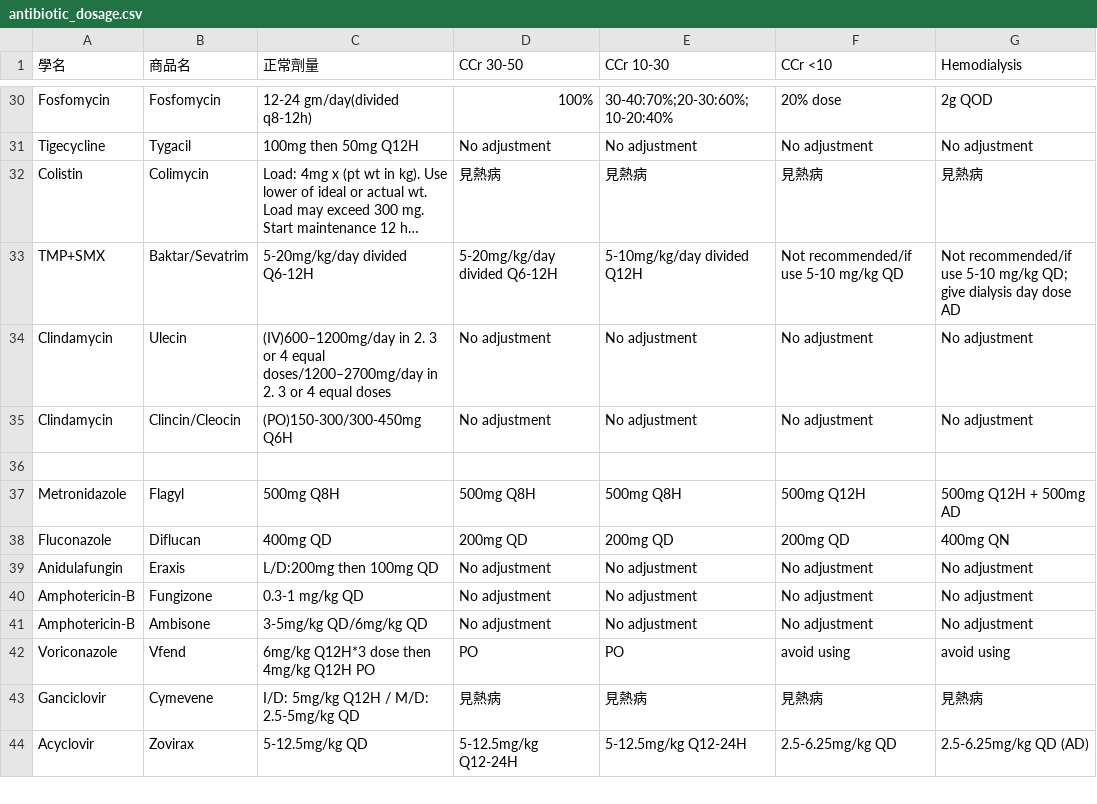
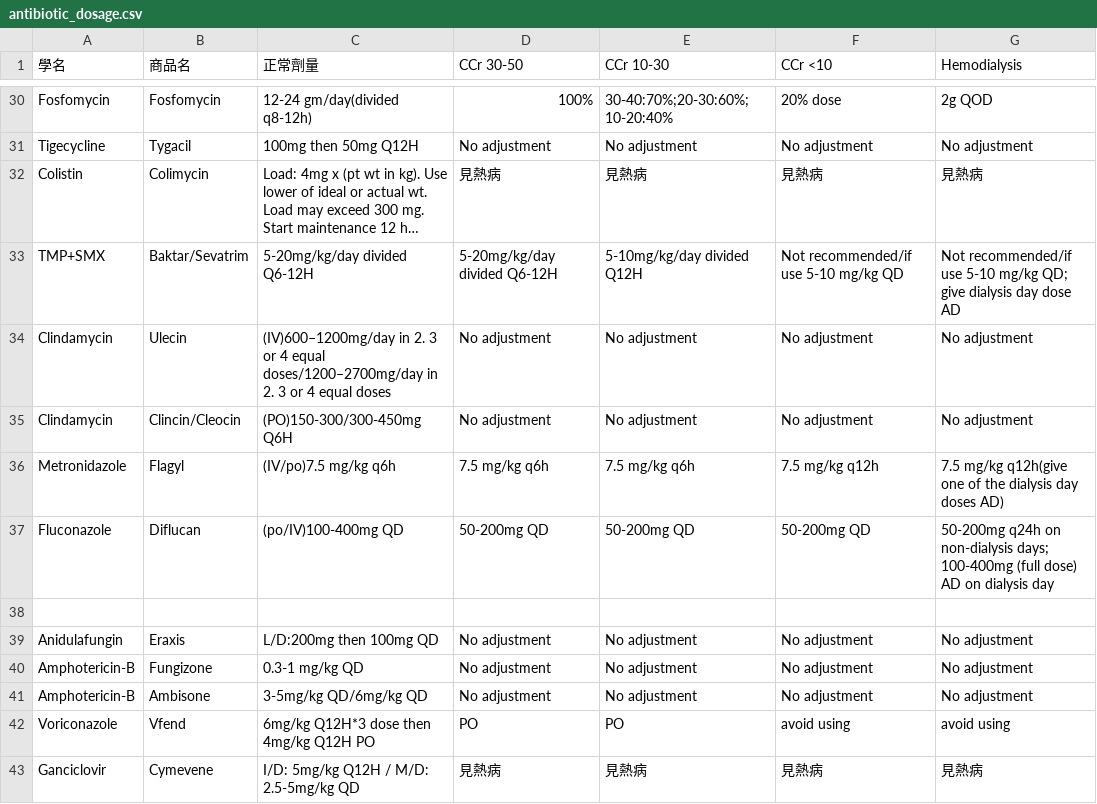
Before and after one commit to ken6411pig/805_ER, a CSV file: antibiotic_dosage.csv, drawn as a sheet; only a part is shown, gaps mark what is left out; the shorter side is filled out with more unchanged rows; long unchanged cells end in ….

Commit message:
Update antibiotic_dosage.csv

```diff
--- a/antibiotic_dosage.csv
+++ b/antibiotic_dosage.csv
@@ -35,5 +35,5 @@ Clindamycin,Ulecin,(IV)600–1200mg/day in 2. 3 or 4 equal doses/1200–2700mg/d
 Clindamycin,Clincin/Cleocin,(PO)150-300/300-450mg Q6H,No adjustment,No adjustment,No adjustment,No adjustment
+Metronidazole,Flagyl,(IV/po)7.5 mg/kg q6h,7.5 mg/kg q6h,7.5 mg/kg q6h,7.5 mg/kg q12h,7.5 mg/kg q12h(give one of the dialysis day doses AD)
+Fluconazole,Diflucan,(po/IV)100-400mg QD,50-200mg QD,50-200mg QD,50-200mg QD,50-200mg q24h on non-dialysis days; 100-400mg (full dose) AD on dialysis day
 
-Metronidazole,Flagyl,500mg Q8H,500mg Q8H,500mg Q8H,500mg Q12H,500mg Q12H + 500mg AD
-Fluconazole,Diflucan,400mg QD,200mg QD,200mg QD,200mg QD,400mg QN
 Anidulafungin,Eraxis,L/D:200mg then 100mg QD,No adjustment,No adjustment,No adjustment,No adjustment
```
